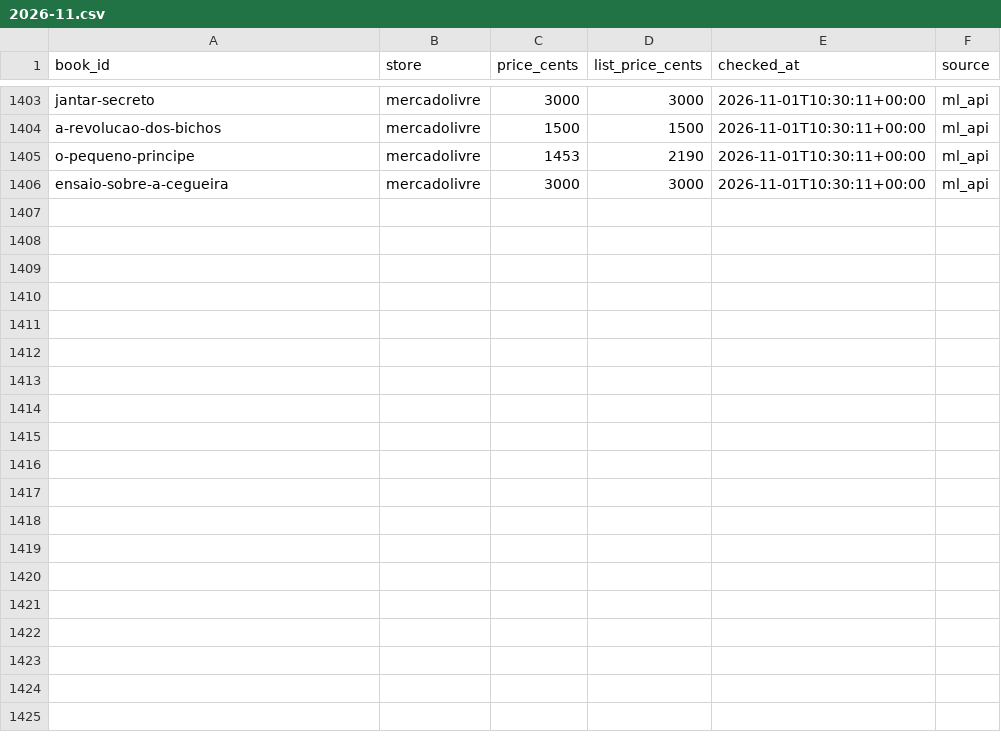
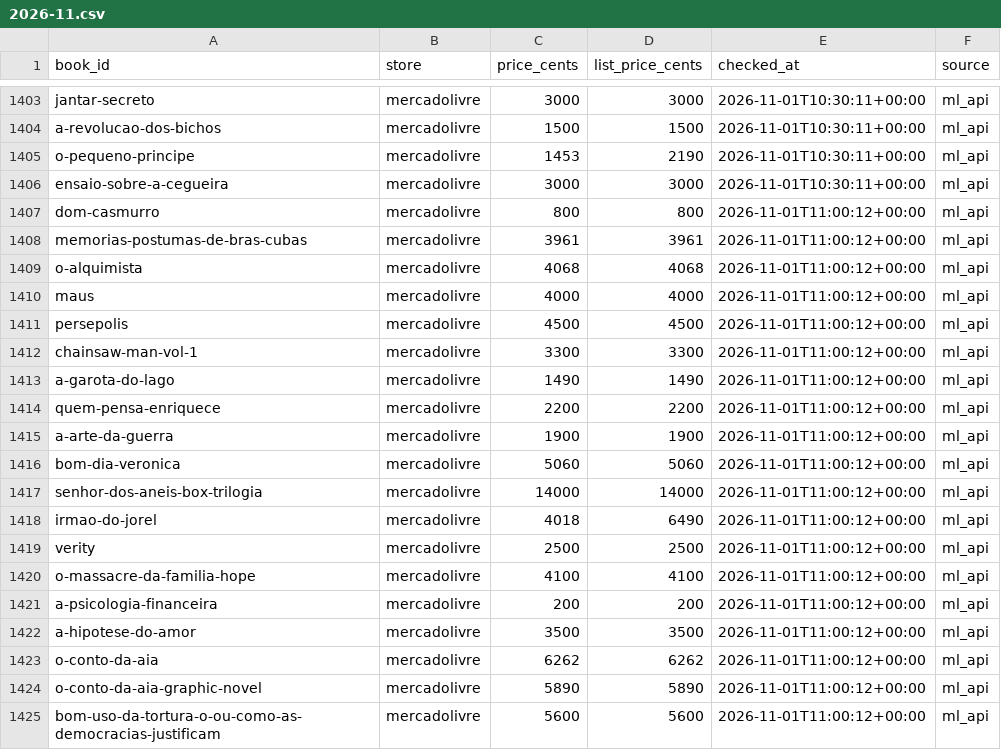
Before and after one commit to Elias-arruda/ofertaslivros.com, a CSV file: price_history/2026-11.csv, drawn as a sheet; only a part is shown, gaps mark what is left out; the diff covers the shown part only.

```diff
--- a/price_history/2026-11.csv
+++ b/price_history/2026-11.csv
@@ -1406 +1406,20 @@ o-pequeno-principe,mercadolivre,1453,2190,2026-11-01T10:30:11+00:00,ml_api
 ensaio-sobre-a-cegueira,mercadolivre,3000,3000,2026-11-01T10:30:11+00:00,ml_api
+dom-casmurro,mercadolivre,800,800,2026-11-01T11:00:12+00:00,ml_api
+memorias-postumas-de-bras-cubas,mercadolivre,3961,3961,2026-11-01T11:00:12+00:00,ml_api
+o-alquimista,mercadolivre,4068,4068,2026-11-01T11:00:12+00:00,ml_api
+maus,mercadolivre,4000,4000,2026-11-01T11:00:12+00:00,ml_api
+persepolis,mercadolivre,4500,4500,2026-11-01T11:00:12+00:00,ml_api
+chainsaw-man-vol-1,mercadolivre,3300,3300,2026-11-01T11:00:12+00:00,ml_api
+a-garota-do-lago,mercadolivre,1490,1490,2026-11-01T11:00:12+00:00,ml_api
+quem-pensa-enriquece,mercadolivre,2200,2200,2026-11-01T11:00:12+00:00,ml_api
+a-arte-da-guerra,mercadolivre,1900,1900,2026-11-01T11:00:12+00:00,ml_api
+bom-dia-veronica,mercadolivre,5060,5060,2026-11-01T11:00:12+00:00,ml_api
+senhor-dos-aneis-box-trilogia,mercadolivre,14000,14000,2026-11-01T11:00:12+00:00,ml_api
+irmao-do-jorel,mercadolivre,4018,6490,2026-11-01T11:00:12+00:00,ml_api
+verity,mercadolivre,2500,2500,2026-11-01T11:00:12+00:00,ml_api
+o-massacre-da-familia-hope,mercadolivre,4100,4100,2026-11-01T11:00:12+00:00,ml_api
+a-psicologia-financeira,mercadolivre,200,200,2026-11-01T11:00:12+00:00,ml_api
+a-hipotese-do-amor,mercadolivre,3500,3500,2026-11-01T11:00:12+00:00,ml_api
+o-conto-da-aia,mercadolivre,6262,6262,2026-11-01T11:00:12+00:00,ml_api
+o-conto-da-aia-graphic-novel,mercadolivre,5890,5890,2026-11-01T11:00:12+00:00,ml_api
+bom-uso-da-tortura-o-ou-como-as-democracias-justificam,mercadolivre,5600,5600,2026-11-01T11:00:12+00:00,ml_api
```
Also changed, not shown: 12 added rows elsewhere in this file, 1 other file.
